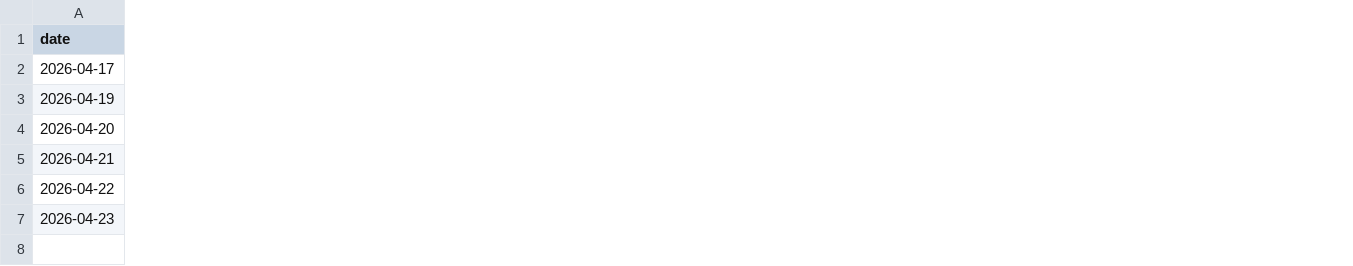
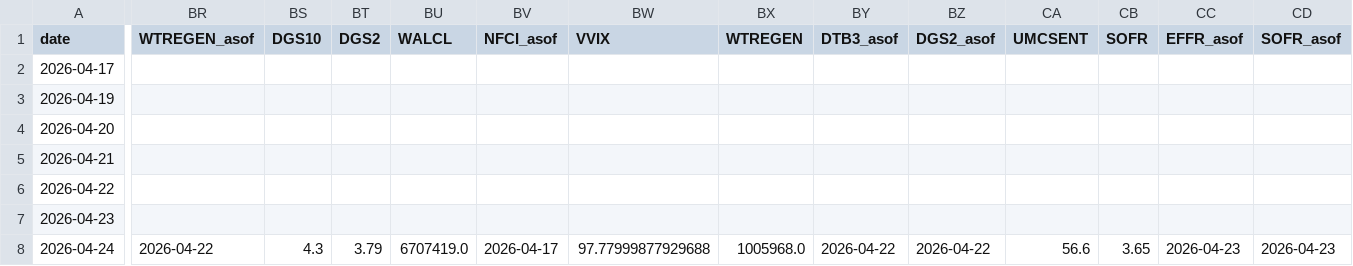
Before and after one commit to daifulee/invictus-data, a CSV file: data/daily_2026.csv, drawn as a sheet; only a part is shown, gaps mark what is left out; rows hold the shown columns only; the diff covers the shown part only; the diff names each change by its address in the sheet, - before the commit and + after, or states it on an @@ line.

Commit message:
daily: 2026-04-24 data update [skip ci]

```diff
--- a/data/daily_2026.csv
+++ b/data/daily_2026.csv
+column BR (WTREGEN_asof), empty
+column BS (DGS10), empty
+column BT (DGS2), empty
+column BU (WALCL), empty
+column BV (NFCI_asof), empty
+column BW (VVIX), empty
+column BX (WTREGEN), empty
+column BY (DTB3_asof), empty
+column BZ (DGS2_asof), empty
+column CA (UMCSENT), empty
+column CB (SOFR), empty
+column CC (EFFR_asof), empty
+column CD (SOFR_asof), empty
+row 8: 2026-04-24 | 2026-04-22 | 4.3 | 3.79 | 6707419.0 | 2026-04-17 | 97.77999877929688 | 1005968.0 | 2026-04-22 | 2026-04-22 | 56.6 | 3.65 | 2026-04-23 | 2026-04-23
```
Also changed, not shown: 7 added columns and 4 edited cells elsewhere in this file, 1 other file.
